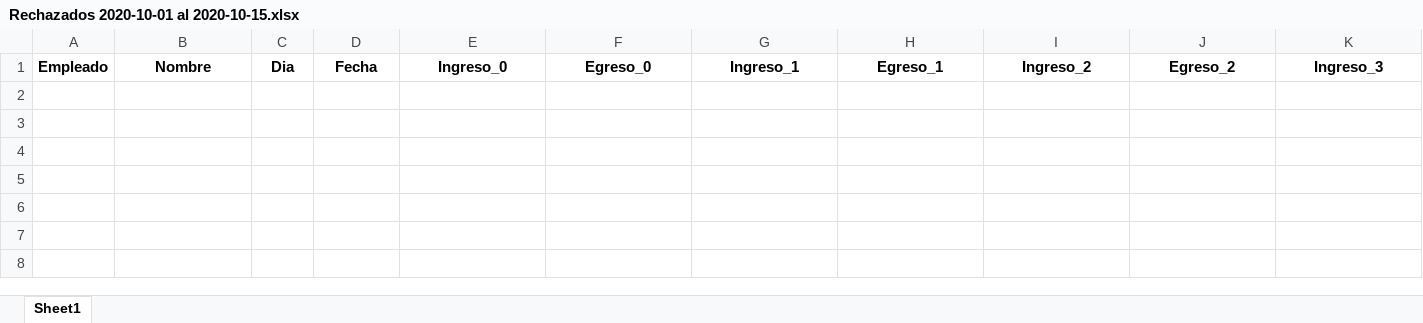
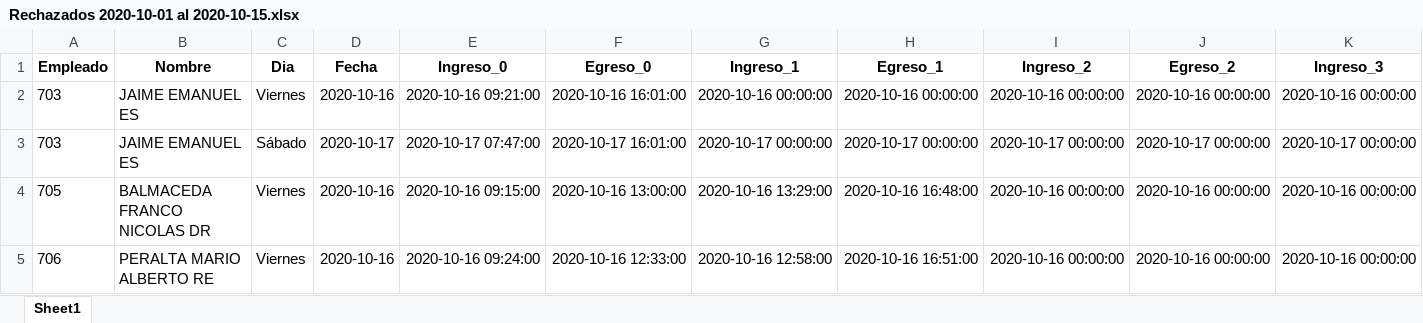
Before and after one commit to erebodino/Vulfin, an Excel workbook: Archivos de trabajo/A completar/Rechazados/Rechazados 2020-10-01 al 2020-10-15.xlsx, sheet Sheet1, drawn as a sheet; only a part is shown; values as stored, in another font and other column widths than the file's, no borders; rows hold the shown columns only; the diff names each change by its address in the sheet, - before the commit and + after, or states it on an @@ line.

```diff
--- a/Archivos de trabajo/A completar/Rechazados/Rechazados 2020-10-01 al 2020-10-15.xlsx (sheet Sheet1)
+++ b/Archivos de trabajo/A completar/Rechazados/Rechazados 2020-10-01 al 2020-10-15.xlsx (sheet Sheet1)
+row 2: 703 | JAIME EMANUEL ES | Viernes | 2020-10-16 | 2020-10-16 09:21:00 | 2020-10-16 16:01:00 | 2020-10-16 00:00:00 | 2020-10-16 00:00:00 | 2020-10-16 00:00:00 | 2020-10-16 00:00:00 | 2020-10-16 00:00:00
+row 3: 703 | JAIME EMANUEL ES | Sábado | 2020-10-17 | 2020-10-17 07:47:00 | 2020-10-17 16:01:00 | 2020-10-17 00:00:00 | 2020-10-17 00:00:00 | 2020-10-17 00:00:00 | 2020-10-17 00:00:00 | 2020-10-17 00:00:00
+row 4: 705 | BALMACEDA FRANCO NICOLAS DR | Viernes | 2020-10-16 | 2020-10-16 09:15:00 | 2020-10-16 13:00:00 | 2020-10-16 13:29:00 | 2020-10-16 16:48:00 | 2020-10-16 00:00:00 | 2020-10-16 00:00:00 | 2020-10-16 00:00:00
+row 5: 706 | PERALTA MARIO ALBERTO RE | Viernes | 2020-10-16 | 2020-10-16 09:24:00 | 2020-10-16 12:33:00 | 2020-10-16 12:58:00 | 2020-10-16 16:51:00 | 2020-10-16 00:00:00 | 2020-10-16 00:00:00 | 2020-10-16 00:00:00
```
Also changed, not shown: Archivos de trabajo/A completar/Excel desde 2020-10-01 hasta 2020-10-15.xlsx, 10 other files.
